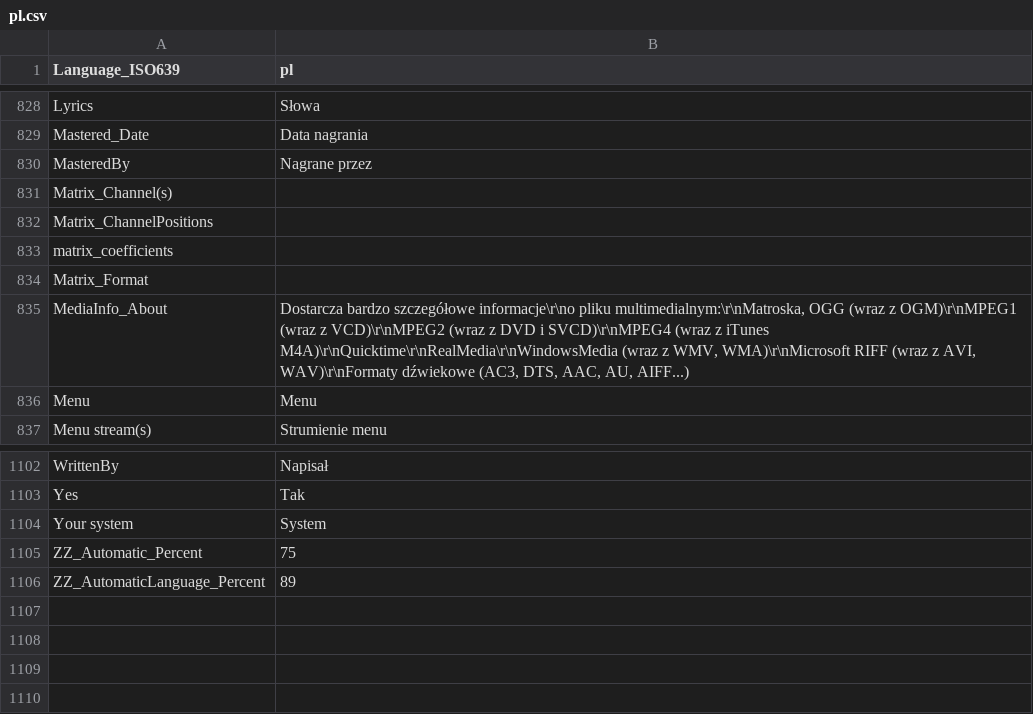
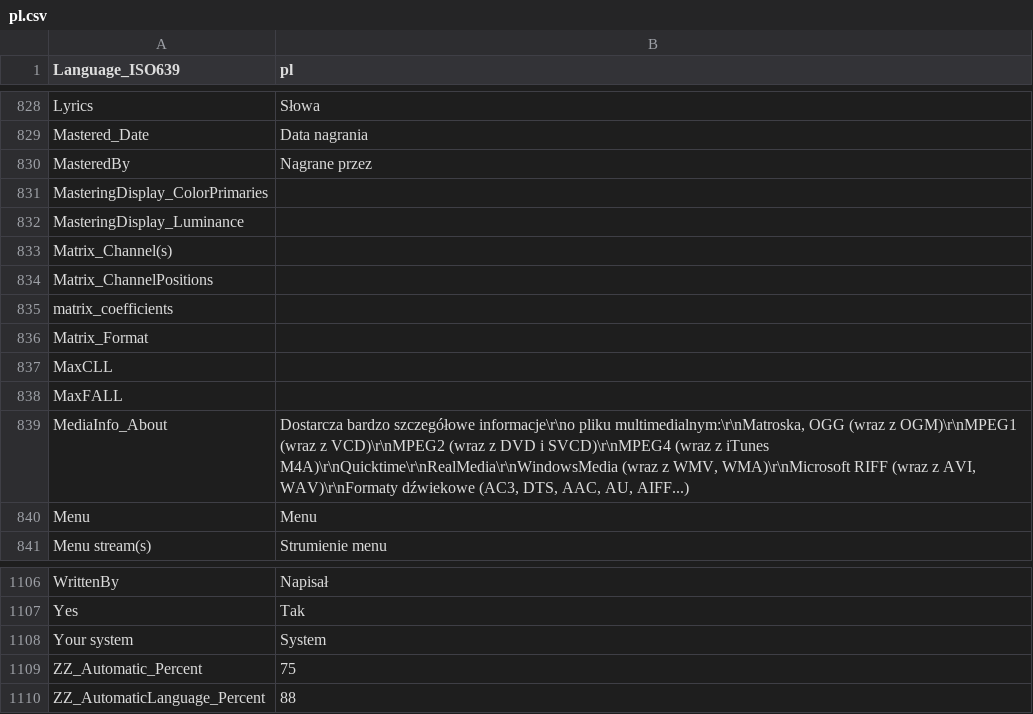
Before and after one commit to MediaPlayerClassic/mpc-be, a CSV file: trunk/src/ExtLib/MediaInfo/Language/pl.csv, drawn as a sheet; only a part is shown, gaps mark what is left out.

```diff
--- a/trunk/src/ExtLib/MediaInfo/Language/pl.csv
+++ b/trunk/src/ExtLib/MediaInfo/Language/pl.csv
@@ -830,2 +830,4 @@ Mastered_Date;Data nagrania
 MasteredBy;Nagrane przez
+MasteringDisplay_ColorPrimaries;
+MasteringDisplay_Luminance;
 Matrix_Channel(s);
@@ -834,2 +836,4 @@ matrix_coefficients;
 Matrix_Format;
+MaxCLL;
+MaxFALL;
 MediaInfo_About;Dostarcza bardzo szczegółowe informacje\r\no pliku multimedialnym:\r\nMatroska, OGG (wraz z OGM)\r\nMPEG1 (wraz z VCD)\r\nMPEG2 (wraz z DVD i SVCD)\r\nMPEG4 (wraz z iTunes M4A)\r\nQuicktime\r\nRealMedia\r\nWindowsMedia (wraz z  WMV, WMA)\r\nMicrosoft RIFF (wraz z AVI, WAV)\r\nFormaty dźwiekowe (AC3, DTS, AAC, AU, AIFF...)
@@ -1105,2 +1109,2 @@ Your system;System
 ZZ_Automatic_Percent;75
-ZZ_AutomaticLanguage_Percent;89
+ZZ_AutomaticLanguage_Percent;88
```
Also changed, not shown: trunk/src/ExtLib/MediaInfo/Language/ko.csv, trunk/src/ExtLib/MediaInfo/Language/pt-BR.csv, 44 other files.
